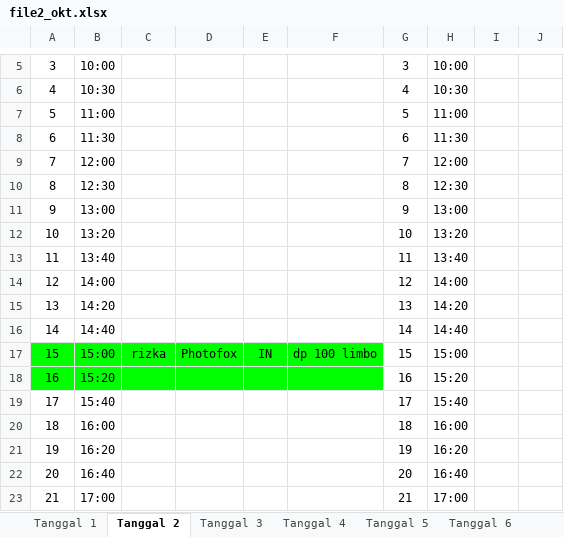
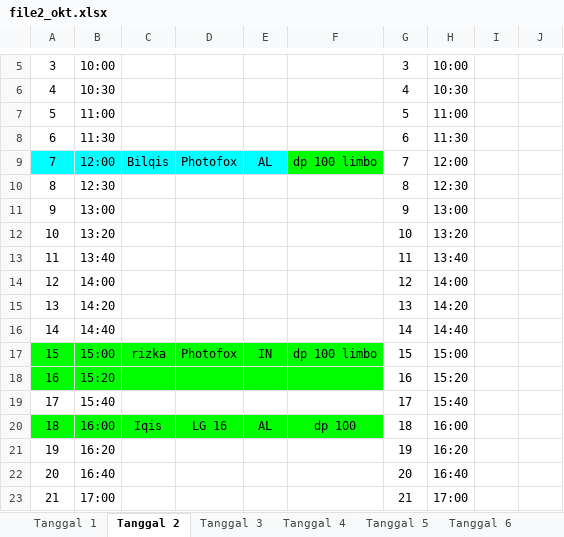
Before and after one commit to whynunuu/FoxeStudio, an Excel workbook: file2_okt.xlsx, sheet Tanggal 2, drawn as a sheet; only a part is shown, gaps mark what is left out; values as stored, in another font and other column widths than the file's, no borders; charts and pictures not drawn; the diff names each change by its address in the sheet, - before the commit and + after, or states it on an @@ line.

```diff
--- a/file2_okt.xlsx (sheet Tanggal 2)
+++ b/file2_okt.xlsx (sheet Tanggal 2)
-A9:E9 fill: none
+A9:E9 fill: #00FFFF
-C9: (empty)
+C9: Bilqis
-D9: (empty)
+D9: Photofox
-E9: (empty)
+E9: AL
-F9: (empty)
+F9: dp 100 limbo
-F9 fill: none
+F9 fill: #00FF00
-A20:F20 fill: none
+A20:F20 fill: #00FF00
-C20: (empty)
+C20: Iqis
-D20: (empty)
+D20: LG 16
-E20: (empty)
+E20: AL
-F20: (empty)
+F20: dp 100
```
Also changed, not shown: sheet Tanggal 1, sheet Tanggal 17, file1_okt.xlsm, file2.xlsx, 7 other files.
